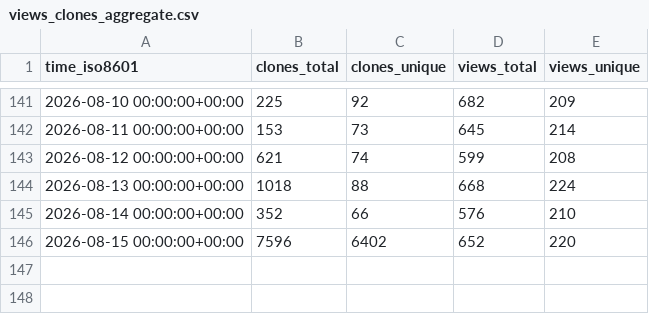
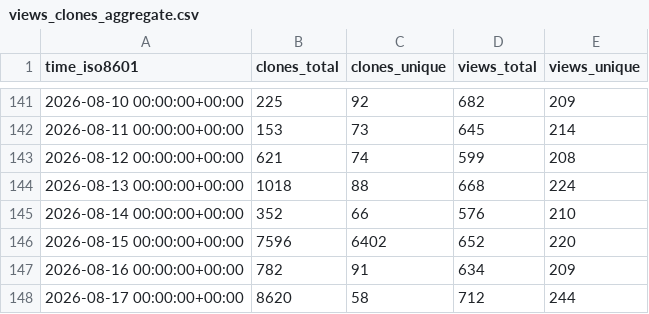
Before and after one commit to Silesian-Phoenix/bambuddy-rc522, a CSV file: maziggy/bambuddy/ghrs-data/views_clones_aggregate.csv, drawn as a sheet; only a part is shown, gaps mark what is left out.

```diff
--- a/maziggy/bambuddy/ghrs-data/views_clones_aggregate.csv
+++ b/maziggy/bambuddy/ghrs-data/views_clones_aggregate.csv
@@ -146 +146,3 @@ time_iso8601,clones_total,clones_unique,views_total,views_unique
 2026-08-15 00:00:00+00:00,7596,6402,652,220
+2026-08-16 00:00:00+00:00,782,91,634,209
+2026-08-17 00:00:00+00:00,8620,58,712,244
```
Also changed, not shown: 1 other file.
